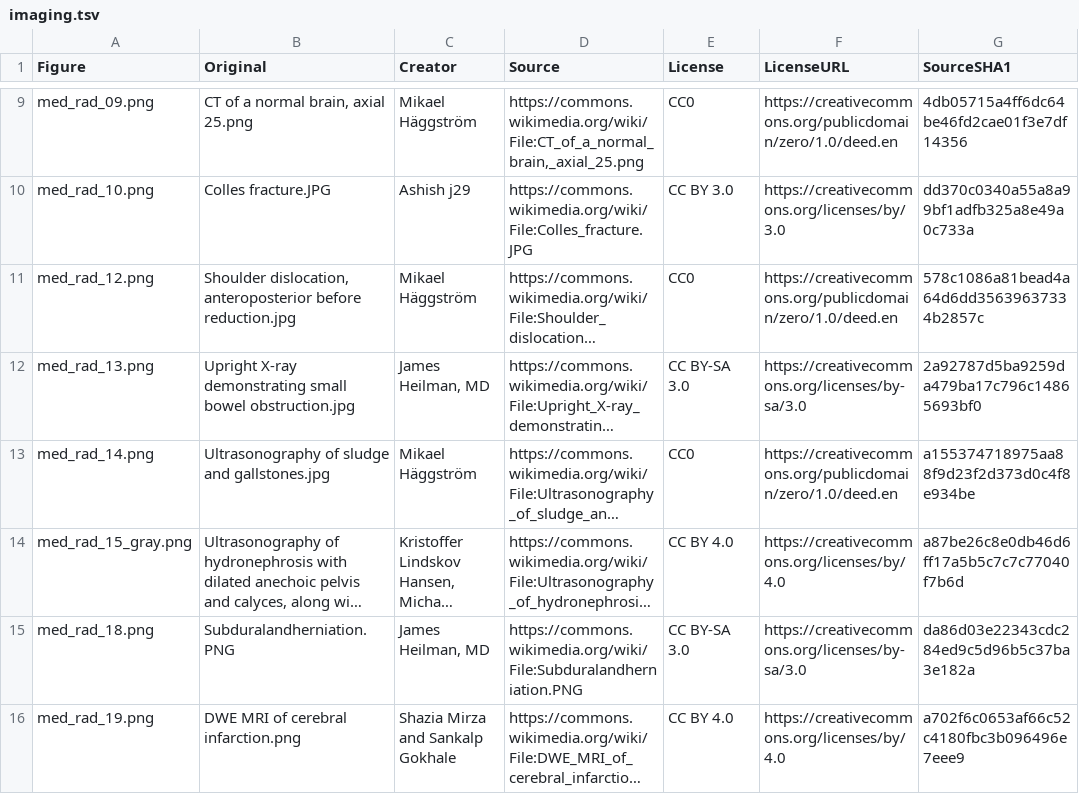
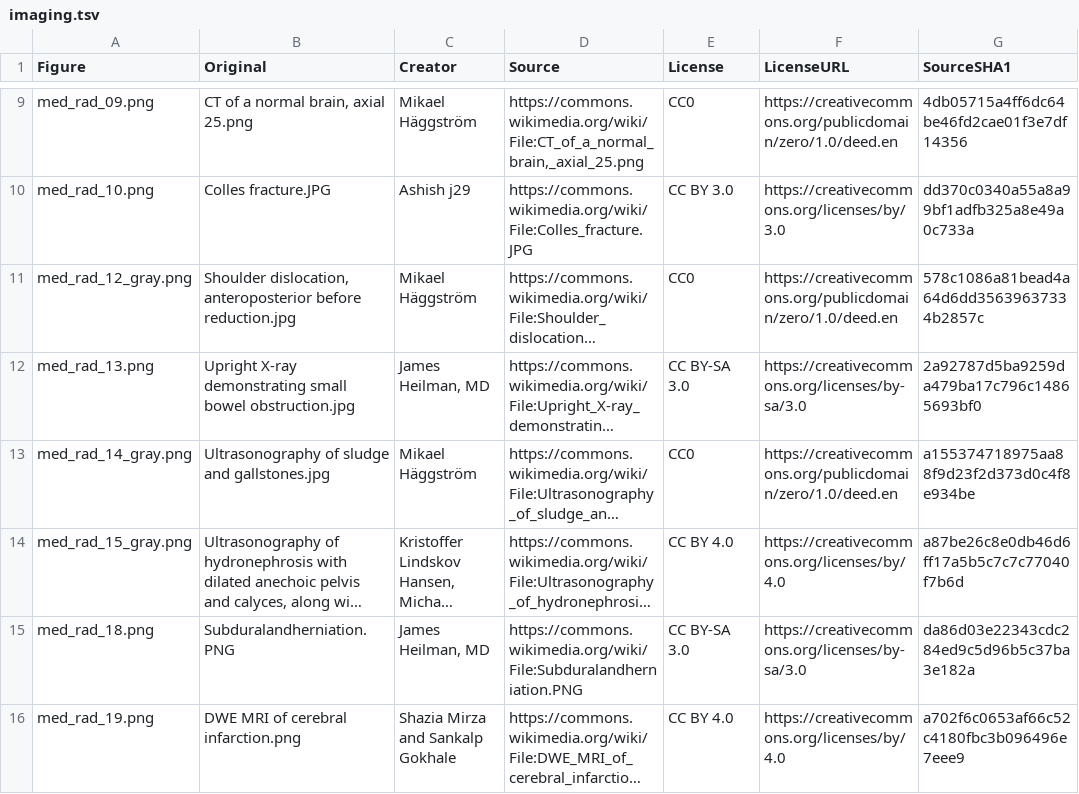
Before and after one commit to bionicles/anki, a TSV file: decks/mcat-usmle/imaging.tsv, drawn as a sheet; only a part is shown, gaps mark what is left out; long unchanged cells end in …; the diff covers the shown part only; the diff names each change by its address in the sheet, - before the commit and + after, or states it on an @@ line.

```diff
--- a/decks/mcat-usmle/imaging.tsv
+++ b/decks/mcat-usmle/imaging.tsv
-A11 (Figure): med_rad_12.png
+A11 (Figure): med_rad_12_gray.png
-A13 (Figure): med_rad_14.png
+A13 (Figure): med_rad_14_gray.png
```
Also changed, not shown: 2 added rows and 8 edited cells elsewhere in this file, decks/mcat-usmle/step-families.tsv, 56 other files.
